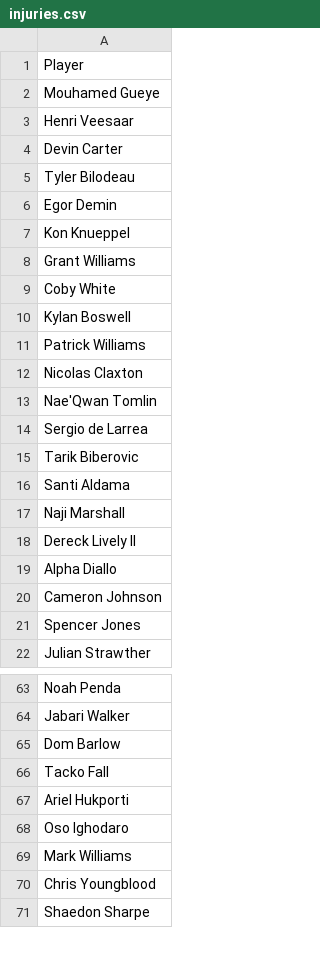
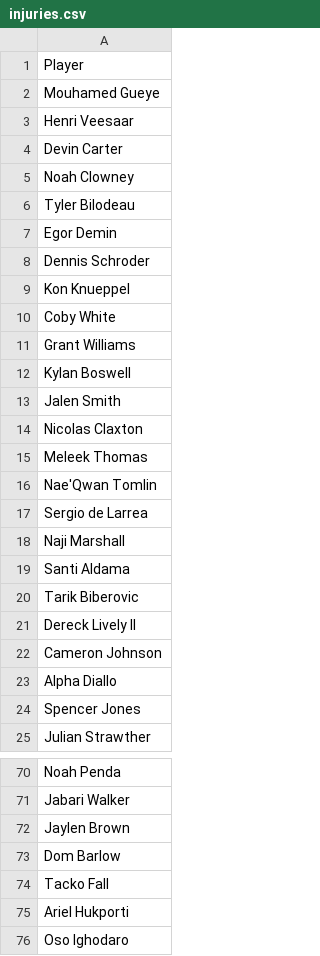
Before and after one commit to jibinator1/nba_stats, a CSV file: injuries.csv, drawn as a sheet; only a part is shown, gaps mark what is left out; the shorter side is filled out with more unchanged rows; the diff covers the shown part only.

```diff
--- a/injuries.csv
+++ b/injuries.csv
@@ -4,18 +4,21 @@ Henri Veesaar
 Devin Carter
+Noah Clowney
 Tyler Bilodeau
 Egor Demin
+Dennis Schroder
 Kon Knueppel
+Coby White
 Grant Williams
-Coby White
 Kylan Boswell
-Patrick Williams
+Jalen Smith
 Nicolas Claxton
+Meleek Thomas
 Nae'Qwan Tomlin
 Sergio de Larrea
+Naji Marshall
+Santi Aldama
 Tarik Biberovic
-Santi Aldama
-Naji Marshall
 Dereck Lively II
+Cameron Johnson
 Alpha Diallo
-Cameron Johnson
 Spencer Jones
@@ -64,2 +71,3 @@ Noah Penda
 Jabari Walker
+Jaylen Brown
 Dom Barlow
```
Also changed, not shown: 7 added rows, 1 removed row and 4 moved rows elsewhere in this file, 8 other files.
